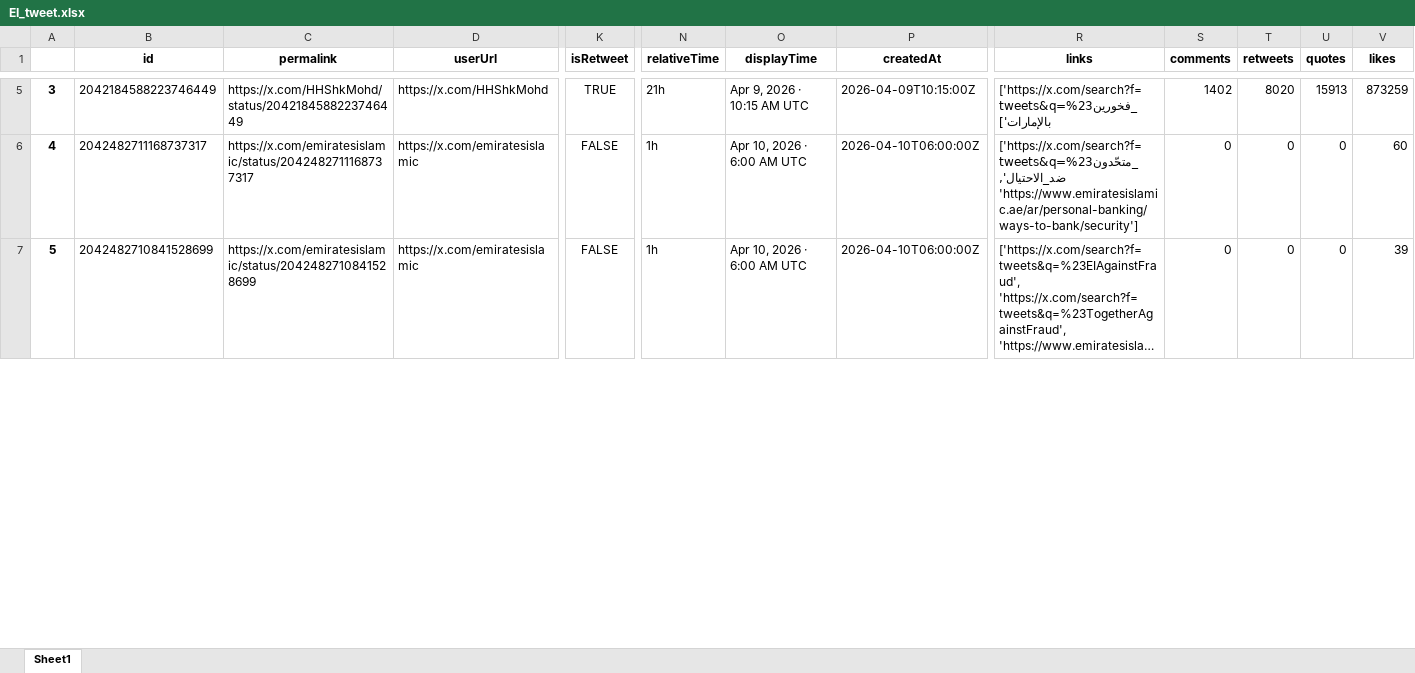
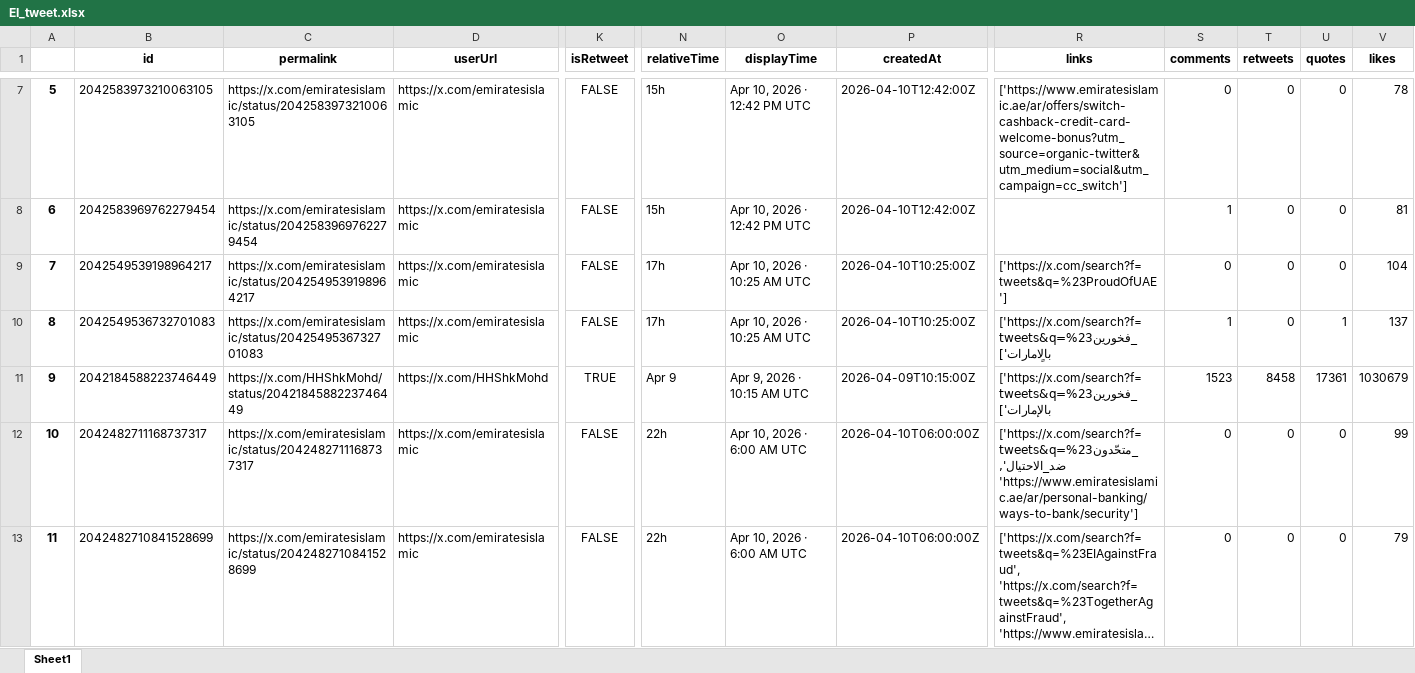
Before and after one commit to felixabraham670706/socialmedia, an Excel workbook: EI_tweet.xlsx, sheet Sheet1, drawn as a sheet; only a part is shown, gaps mark what is left out; long unchanged cells end in …; values as stored, in another font and other column widths than the file's, no borders; addresses are those after the commit; rows hold the shown columns only; the diff covers the shown part only; the diff names each change by its address in the sheet, - before the commit and + after, or states it on an @@ line.

```diff
--- a/EI_tweet.xlsx (sheet Sheet1)
+++ b/EI_tweet.xlsx (sheet Sheet1)
@@ column A renumbered from row 3 down @@
+row 7: 5 | 2042583973210063105 | https://x.com/emiratesislamic/status/2042583973210063105 | https://x.com/emiratesislamic | FALSE | 15h | Apr 10, 2026 · 12:42 PM UTC | 2026-04-10T12:42:00Z | ['https://www.emiratesislamic.ae/ar/offers/switch-cashback-credit-card-welcome-bonus?utm_source=organic-twitter&utm_medium=social&utm_campaign=cc_switch'] | 0 | 0 | 0 | 78
+row 8: 6 | 2042583969762279454 | https://x.com/emiratesislamic/status/2042583969762279454 | https://x.com/emiratesislamic | FALSE | 15h | Apr 10, 2026 · 12:42 PM UTC | 2026-04-10T12:42:00Z |  | 1 | 0 | 0 | 81
+row 9: 7 | 2042549539198964217 | https://x.com/emiratesislamic/status/2042549539198964217 | https://x.com/emiratesislamic | FALSE | 17h | Apr 10, 2026 · 10:25 AM UTC | 2026-04-10T10:25:00Z | ['https://x.com/search?f=tweets&q=%23ProudOfUAE'] | 0 | 0 | 0 | 104
+row 10: 8 | 2042549536732701083 | https://x.com/emiratesislamic/status/2042549536732701083 | https://x.com/emiratesislamic | FALSE | 17h | Apr 10, 2026 · 10:25 AM UTC | 2026-04-10T10:25:00Z | ['https://x.com/search?f=tweets&q=%23فخورين_بالٍامارات'] | 1 | 0 | 1 | 137
-N11 (relativeTime): 21h
+N11 (relativeTime): Apr 9
-S11 (comments): 1402
+S11 (comments): 1523
-T11 (retweets): 8020
+T11 (retweets): 8458
-U11 (quotes): 15913
+U11 (quotes): 17361
-V11 (likes): 873259
+V11 (likes): 1030679
-N12:N13 (relativeTime): 1h
+N12:N13 (relativeTime): 22h
-V12 (likes): 60
+V12 (likes): 99
-V13 (likes): 39
+V13 (likes): 79
```
Also changed, not shown: 3 added rows, 3 removed rows and 34 edited cells elsewhere in this sheet, EI_ENBD_3post.xlsx, EI_ENDB_comments.xlsx, 9 other files.
